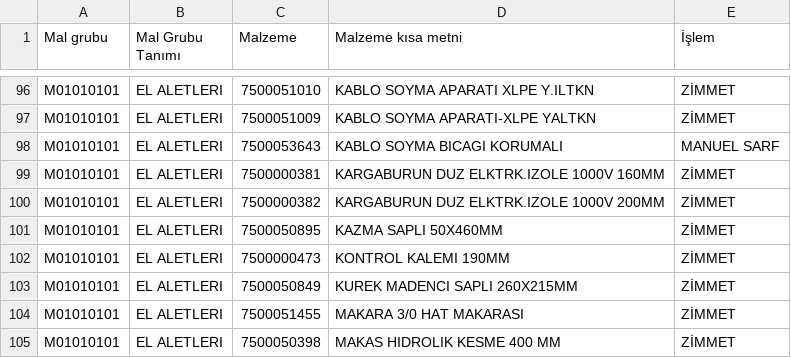
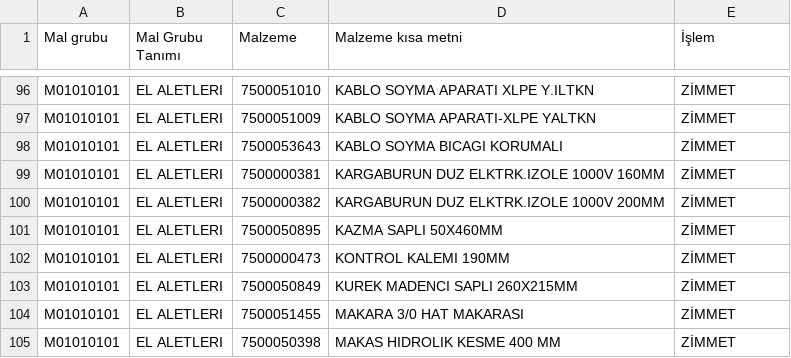
Before and after one commit to bserdar61/AKSORA, a CSV file: docs/isg/ISG_ISLEM.csv, drawn as a sheet; only a part is shown, gaps mark what is left out.

```diff
--- a/docs/isg/ISG_ISLEM.csv
+++ b/docs/isg/ISG_ISLEM.csv
@@ -97,3 +97,3 @@ M01010101;EL ALETLERI;7500051010;KABLO SOYMA APARATI XLPE Y.ILTKN;ZİMMET
 M01010101;EL ALETLERI;7500051009;KABLO SOYMA APARATI-XLPE YALTKN;ZİMMET
-M01010101;EL ALETLERI;7500053643;KABLO SOYMA BICAGI KORUMALI;MANUEL SARF
+M01010101;EL ALETLERI;7500053643;KABLO SOYMA BICAGI KORUMALI;ZİMMET
 M01010101;EL ALETLERI;7500000381;KARGABURUN DUZ ELKTRK.IZOLE 1000V 160MM;ZİMMET
```
Also changed, not shown: 3 other files.
